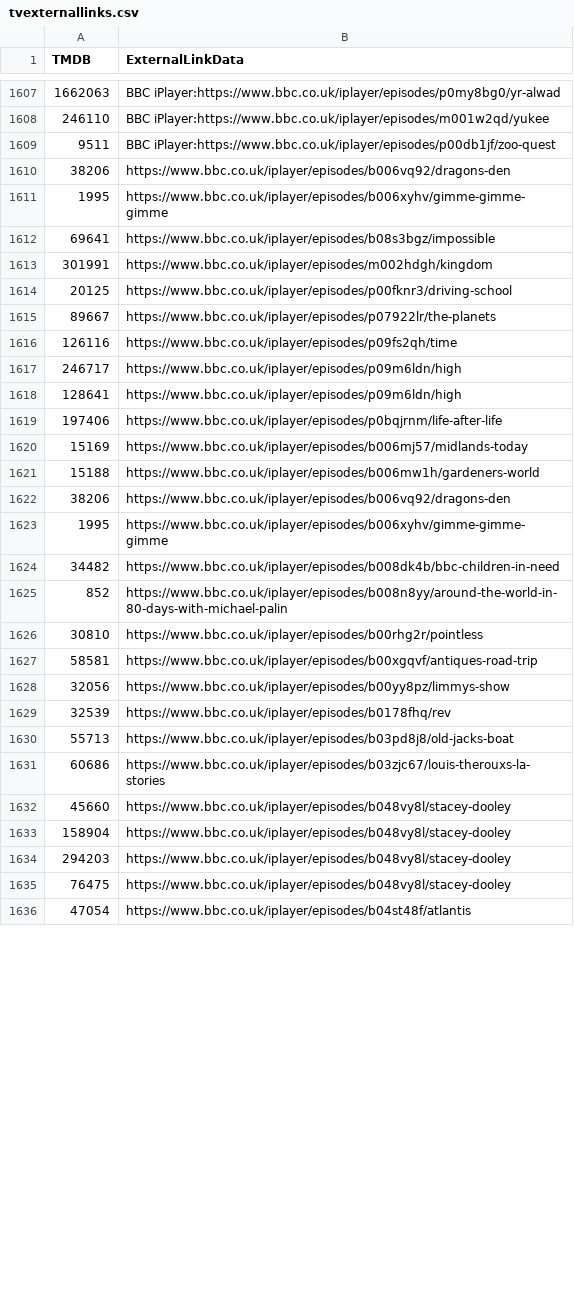
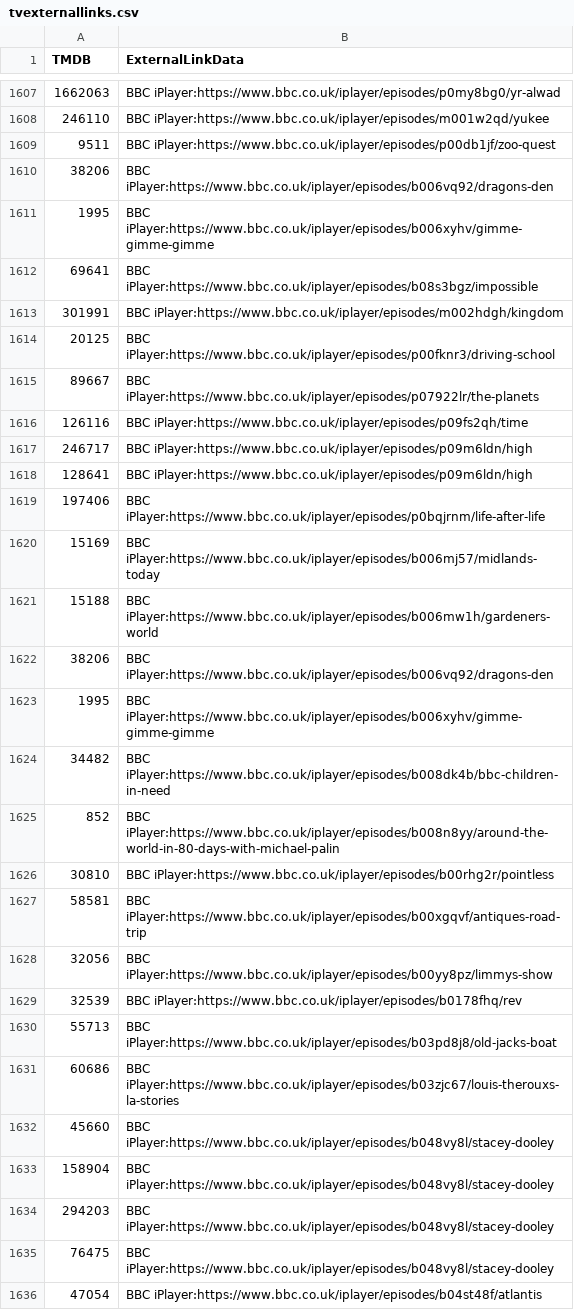
Before and after one commit to alfredawakeford/AlfredsEpicMovieApp, a CSV file: tvexternallinks.csv, drawn as a sheet; only a part is shown, gaps mark what is left out; the diff covers the shown part only.

Commit message:
Update tvexternallinks.csv

```diff
--- a/tvexternallinks.csv
+++ b/tvexternallinks.csv
@@ -1609,28 +1609,28 @@ TMDB,ExternalLinkData
 9511,BBC iPlayer:https://www.bbc.co.uk/iplayer/episodes/p00db1jf/zoo-quest
-38206,https://www.bbc.co.uk/iplayer/episodes/b006vq92/dragons-den
-1995,https://www.bbc.co.uk/iplayer/episodes/b006xyhv/gimme-gimme-gimme
-69641,https://www.bbc.co.uk/iplayer/episodes/b08s3bgz/impossible
-301991,https://www.bbc.co.uk/iplayer/episodes/m002hdgh/kingdom
-20125,https://www.bbc.co.uk/iplayer/episodes/p00fknr3/driving-school
-89667,https://www.bbc.co.uk/iplayer/episodes/p07922lr/the-planets
-126116,https://www.bbc.co.uk/iplayer/episodes/p09fs2qh/time
-246717,https://www.bbc.co.uk/iplayer/episodes/p09m6ldn/high
-128641,https://www.bbc.co.uk/iplayer/episodes/p09m6ldn/high
-197406,https://www.bbc.co.uk/iplayer/episodes/p0bqjrnm/life-after-life
-15169,https://www.bbc.co.uk/iplayer/episodes/b006mj57/midlands-today
-15188,https://www.bbc.co.uk/iplayer/episodes/b006mw1h/gardeners-world
-38206,https://www.bbc.co.uk/iplayer/episodes/b006vq92/dragons-den
-1995,https://www.bbc.co.uk/iplayer/episodes/b006xyhv/gimme-gimme-gimme
-34482,https://www.bbc.co.uk/iplayer/episodes/b008dk4b/bbc-children-in-need
-852,https://www.bbc.co.uk/iplayer/episodes/b008n8yy/around-the-world-in-80-days-with-michael-palin
-30810,https://www.bbc.co.uk/iplayer/episodes/b00rhg2r/pointless
-58581,https://www.bbc.co.uk/iplayer/episodes/b00xgqvf/antiques-road-trip
-32056,https://www.bbc.co.uk/iplayer/episodes/b00yy8pz/limmys-show
-32539,https://www.bbc.co.uk/iplayer/episodes/b0178fhq/rev
-55713,https://www.bbc.co.uk/iplayer/episodes/b03pd8j8/old-jacks-boat
-60686,https://www.bbc.co.uk/iplayer/episodes/b03zjc67/louis-therouxs-la-stories
-45660,https://www.bbc.co.uk/iplayer/episodes/b048vy8l/stacey-dooley
-158904,https://www.bbc.co.uk/iplayer/episodes/b048vy8l/stacey-dooley
-294203,https://www.bbc.co.uk/iplayer/episodes/b048vy8l/stacey-dooley
-76475,https://www.bbc.co.uk/iplayer/episodes/b048vy8l/stacey-dooley
-47054,https://www.bbc.co.uk/iplayer/episodes/b04st48f/atlantis
+38206,BBC iPlayer:https://www.bbc.co.uk/iplayer/episodes/b006vq92/dragons-den
+1995,BBC iPlayer:https://www.bbc.co.uk/iplayer/episodes/b006xyhv/gimme-gimme-gimme
+69641,BBC iPlayer:https://www.bbc.co.uk/iplayer/episodes/b08s3bgz/impossible
+301991,BBC iPlayer:https://www.bbc.co.uk/iplayer/episodes/m002hdgh/kingdom
+20125,BBC iPlayer:https://www.bbc.co.uk/iplayer/episodes/p00fknr3/driving-school
+89667,BBC iPlayer:https://www.bbc.co.uk/iplayer/episodes/p07922lr/the-planets
+126116,BBC iPlayer:https://www.bbc.co.uk/iplayer/episodes/p09fs2qh/time
+246717,BBC iPlayer:https://www.bbc.co.uk/iplayer/episodes/p09m6ldn/high
+128641,BBC iPlayer:https://www.bbc.co.uk/iplayer/episodes/p09m6ldn/high
+197406,BBC iPlayer:https://www.bbc.co.uk/iplayer/episodes/p0bqjrnm/life-after-life
+15169,BBC iPlayer:https://www.bbc.co.uk/iplayer/episodes/b006mj57/midlands-today
+15188,BBC iPlayer:https://www.bbc.co.uk/iplayer/episodes/b006mw1h/gardeners-world
+38206,BBC iPlayer:https://www.bbc.co.uk/iplayer/episodes/b006vq92/dragons-den
+1995,BBC iPlayer:https://www.bbc.co.uk/iplayer/episodes/b006xyhv/gimme-gimme-gimme
+34482,BBC iPlayer:https://www.bbc.co.uk/iplayer/episodes/b008dk4b/bbc-children-in-need
+852,BBC iPlayer:https://www.bbc.co.uk/iplayer/episodes/b008n8yy/around-the-world-in-80-days-with-michael-palin
+30810,BBC iPlayer:https://www.bbc.co.uk/iplayer/episodes/b00rhg2r/pointless
+58581,BBC iPlayer:https://www.bbc.co.uk/iplayer/episodes/b00xgqvf/antiques-road-trip
+32056,BBC iPlayer:https://www.bbc.co.uk/iplayer/episodes/b00yy8pz/limmys-show
+32539,BBC iPlayer:https://www.bbc.co.uk/iplayer/episodes/b0178fhq/rev
+55713,BBC iPlayer:https://www.bbc.co.uk/iplayer/episodes/b03pd8j8/old-jacks-boat
+60686,BBC iPlayer:https://www.bbc.co.uk/iplayer/episodes/b03zjc67/louis-therouxs-la-stories
+45660,BBC iPlayer:https://www.bbc.co.uk/iplayer/episodes/b048vy8l/stacey-dooley
+158904,BBC iPlayer:https://www.bbc.co.uk/iplayer/episodes/b048vy8l/stacey-dooley
+294203,BBC iPlayer:https://www.bbc.co.uk/iplayer/episodes/b048vy8l/stacey-dooley
+76475,BBC iPlayer:https://www.bbc.co.uk/iplayer/episodes/b048vy8l/stacey-dooley
+47054,BBC iPlayer:https://www.bbc.co.uk/iplayer/episodes/b04st48f/atlantis
```
Also changed, not shown: 66 edited cells elsewhere in this file.
